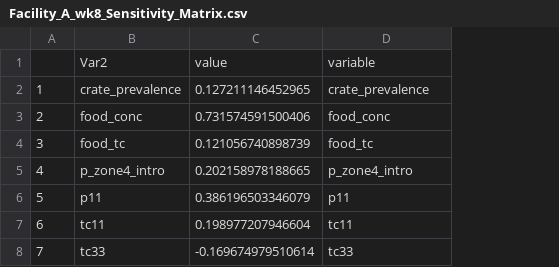
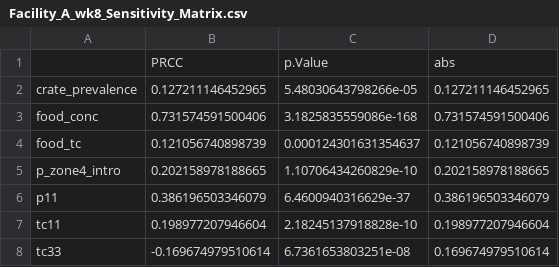
Before and after one commit to IvanekLab/CPS_Persistence_Models, a CSV file: Figures/Facility_A_wk8_Sensitivity_Matrix.csv, drawn as a sheet; removed rows and columns are numbered as before the commit, all else as after; the diff names each change by its address in the sheet, - before the commit and + after, or states it on an @@ line.

```diff
--- a/Figures/Facility_A_wk8_Sensitivity_Matrix.csv
+++ b/Figures/Facility_A_wk8_Sensitivity_Matrix.csv
-column A, rows 2-8: 1 | 2 | 3 | 4 | 5 | 6 | 7
+column C, rows 2-8: 5.48030643798266e-05 | 3.1825835559086e-168 | 0.000124301631354637 | 1.10706434260829e-10 | 6.4600940316629e-37 | 2.18245137918828e-10 | 6.7361653803251e-08
-row 1:  | Var2 | value | variable
+row 1:  | PRCC | p.Value | abs
-D2: crate_prevalence
+D2: 0.127211146452965
-D3: food_conc
+D3: 0.731574591500406
-D4: food_tc
+D4: 0.121056740898739
-D5: p_zone4_intro
+D5: 0.202158978188665
-D6: p11
+D6: 0.386196503346079
-D7: tc11
+D7: 0.198977207946604
-D8: tc33
+D8: 0.169674979510614
```
Also changed, not shown: Figures/Facility_B_wk8_Sensitivity_Matrix.csv, 2 other files.
